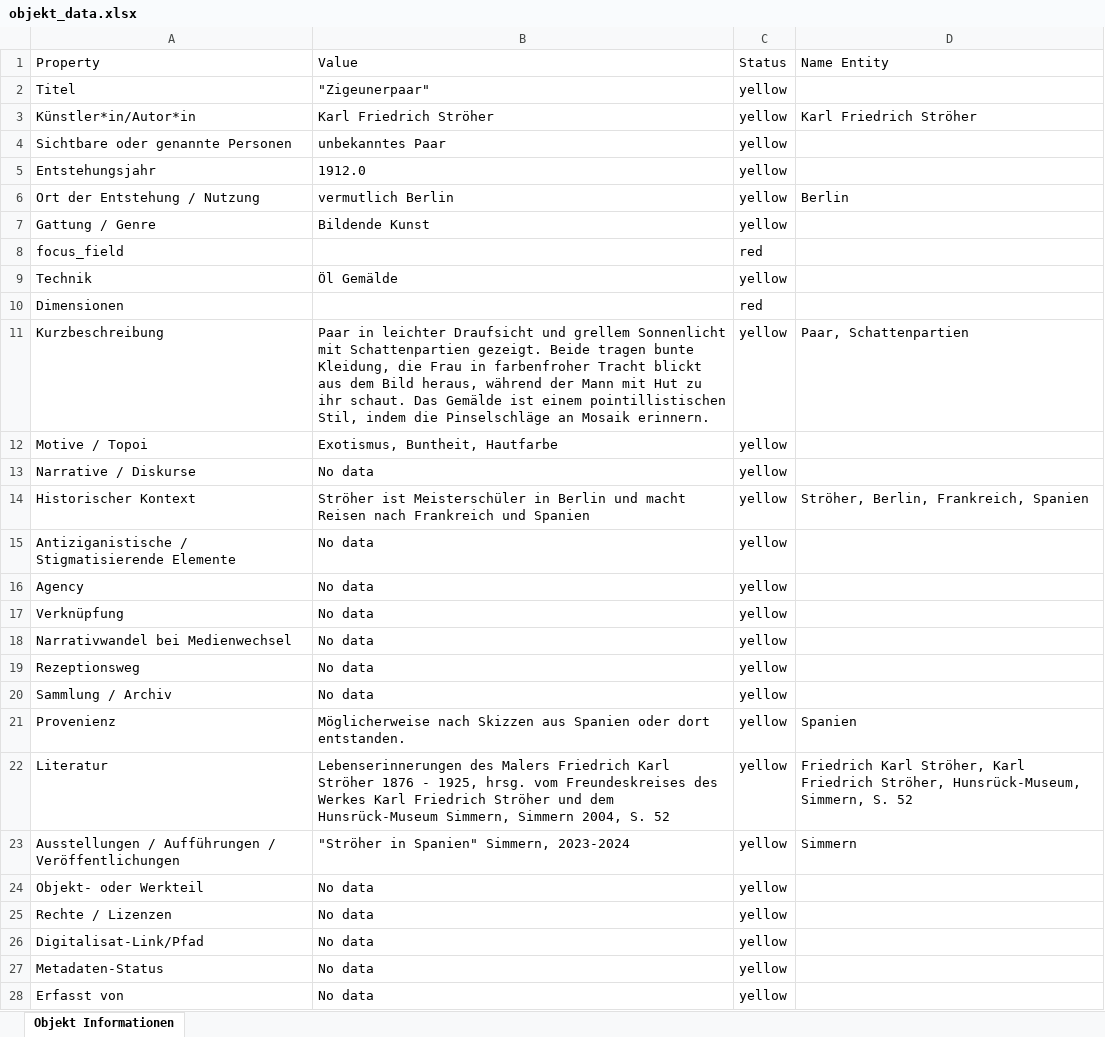
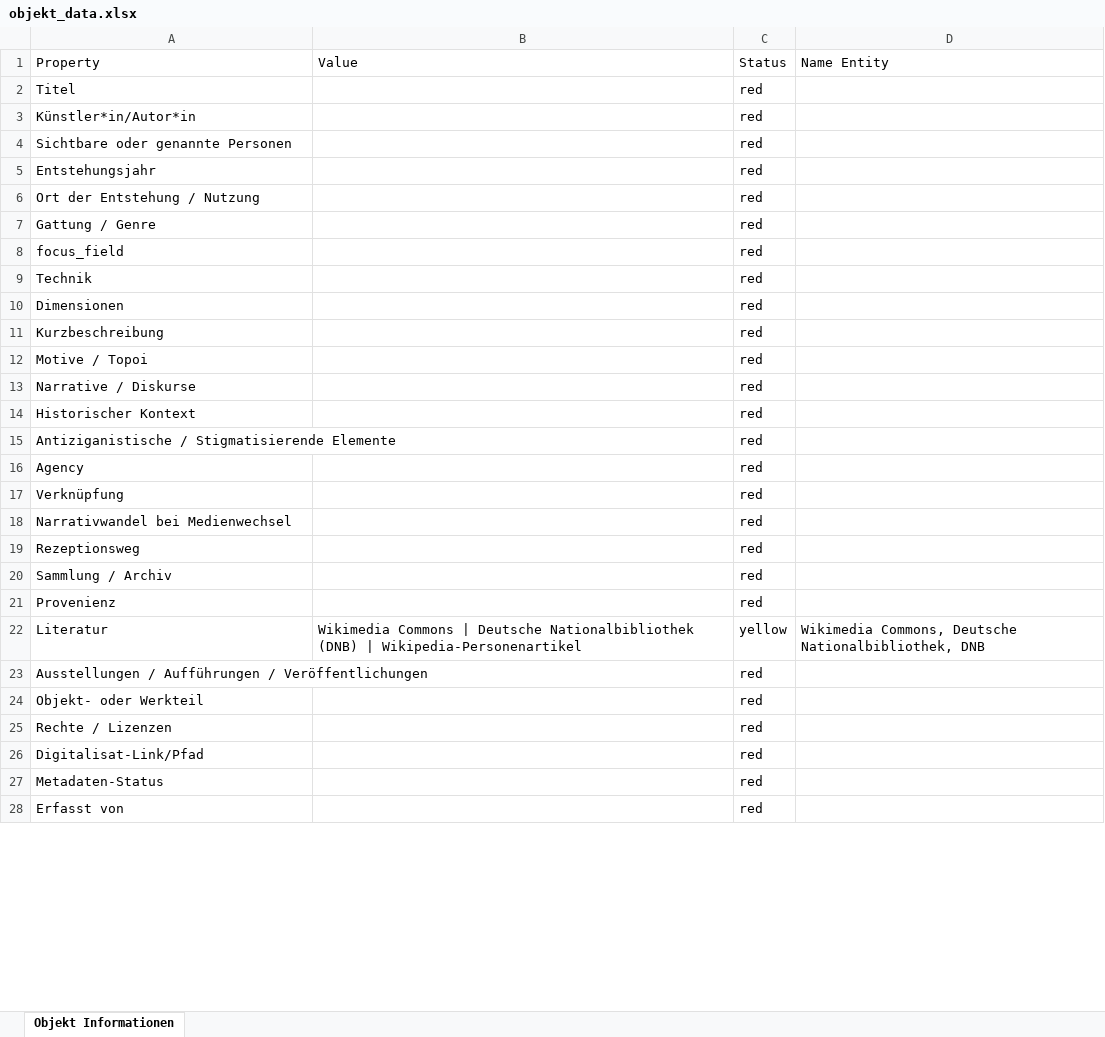
Before and after one commit to fazleh-marburg/ambivalenz-database, an Excel workbook: objekt_data.xlsx, sheet Objekt Informationen, drawn as a sheet; only a part is shown; values as stored, in another font and other column widths than the file's, no borders; the diff covers the shown part only; the diff names each change by its address in the sheet, - before the commit and + after, or states it on an @@ line.

```diff
--- a/objekt_data.xlsx (sheet Objekt Informationen)
+++ b/objekt_data.xlsx (sheet Objekt Informationen)
-B2 (Value): "Zigeunerpaar"
+B2 (Value): (empty)
-C2:C7 (Status): yellow
+C2:C7 (Status): red
-B3 (Value): Karl Friedrich Ströher
+B3 (Value): (empty)
-D3 (Name Entity): Karl Friedrich Ströher
+D3 (Name Entity): (empty)
-B4 (Value): unbekanntes Paar
+B4 (Value): (empty)
-B5 (Value): 1912.0
+B5 (Value): (empty)
-B6 (Value): vermutlich Berlin
+B6 (Value): (empty)
-D6 (Name Entity): Berlin
+D6 (Name Entity): (empty)
-B7 (Value): Bildende Kunst
+B7 (Value): (empty)
-B9 (Value): Öl Gemälde
+B9 (Value): (empty)
-C9 (Status): yellow
+C9 (Status): red
-B11 (Value): Paar in leichter Draufsicht und grellem Sonnenlicht mit Schattenpartien gezeigt. Beide tragen bunte Kleidung, die Frau in farbenfroher Tracht blickt aus dem Bild heraus, während der Mann mit Hut zu ihr schaut. Das Gemälde ist einem pointillistischen Stil, indem die Pinselschläge an Mosaik erinnern.
+B11 (Value): (empty)
-C11:C21 (Status): yellow
+C11:C21 (Status): red
-D11 (Name Entity): Paar, Schattenpartien
+D11 (Name Entity): (empty)
-B12 (Value): Exotismus, Buntheit, Hautfarbe
+B12 (Value): (empty)
-B13 (Value): No data
+B13 (Value): (empty)
-B14 (Value): Ströher ist Meisterschüler in Berlin und macht Reisen nach Frankreich und Spanien
+B14 (Value): (empty)
-D14 (Name Entity): Ströher, Berlin, Frankreich, Spanien
+D14 (Name Entity): (empty)
-B15:B20 (Value): No data
+B15:B20 (Value): (empty)
-B21 (Value): Möglicherweise nach Skizzen aus Spanien oder dort entstanden.
+B21 (Value): (empty)
-D21 (Name Entity): Spanien
+D21 (Name Entity): (empty)
-B22 (Value): Lebenserinnerungen des Malers Friedrich Karl Ströher 1876 - 1925, hrsg. vom Freundeskreises des Werkes Karl Friedrich Ströher und dem Hunsrück-Museum Simmern, Simmern 2004, S. 52
+B22 (Value): Wikimedia Commons | Deutsche Nationalbibliothek (DNB) | Wikipedia-Personenartikel
-D22 (Name Entity): Friedrich Karl Ströher, Karl Friedrich Ströher, Hunsrück-Museum, Simmern, S. 52
+D22 (Name Entity): Wikimedia Commons, Deutsche Nationalbibliothek, DNB
-B23 (Value): "Ströher in Spanien" Simmern, 2023-2024
+B23 (Value): (empty)
-C23:C28 (Status): yellow
+C23:C28 (Status): red
-D23 (Name Entity): Simmern
+D23 (Name Entity): (empty)
-B24:B28 (Value): No data
+B24:B28 (Value): (empty)
```
Also changed, not shown: 1 added row and 6 edited cells elsewhere in this sheet, dataset/german/Paint_1.xlsx, dataset/german/Person_1.xlsx, 9 other files.
